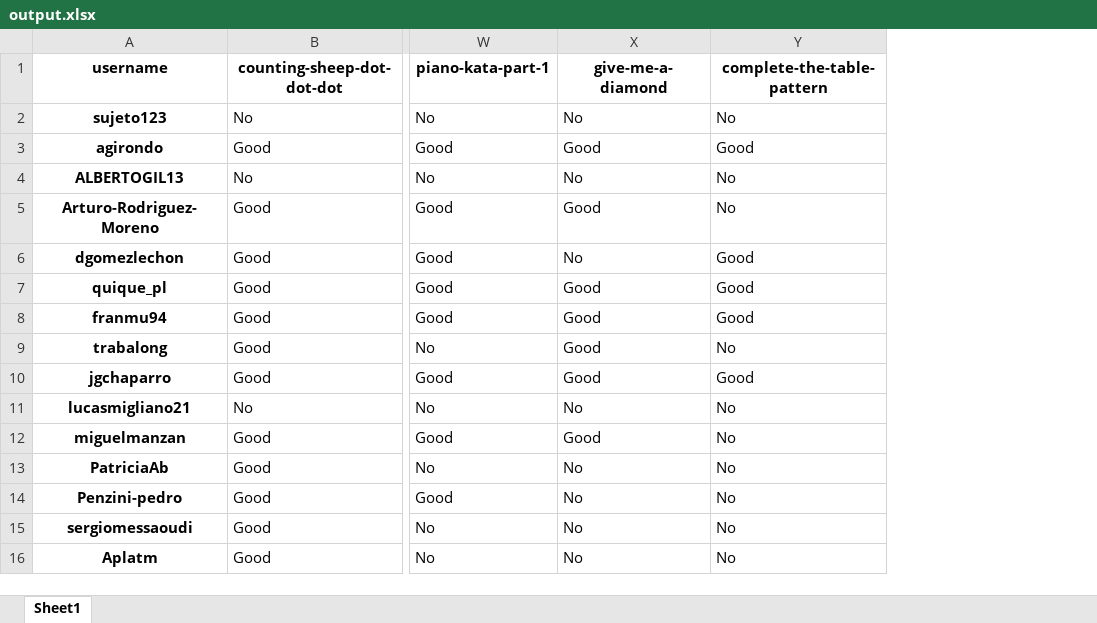
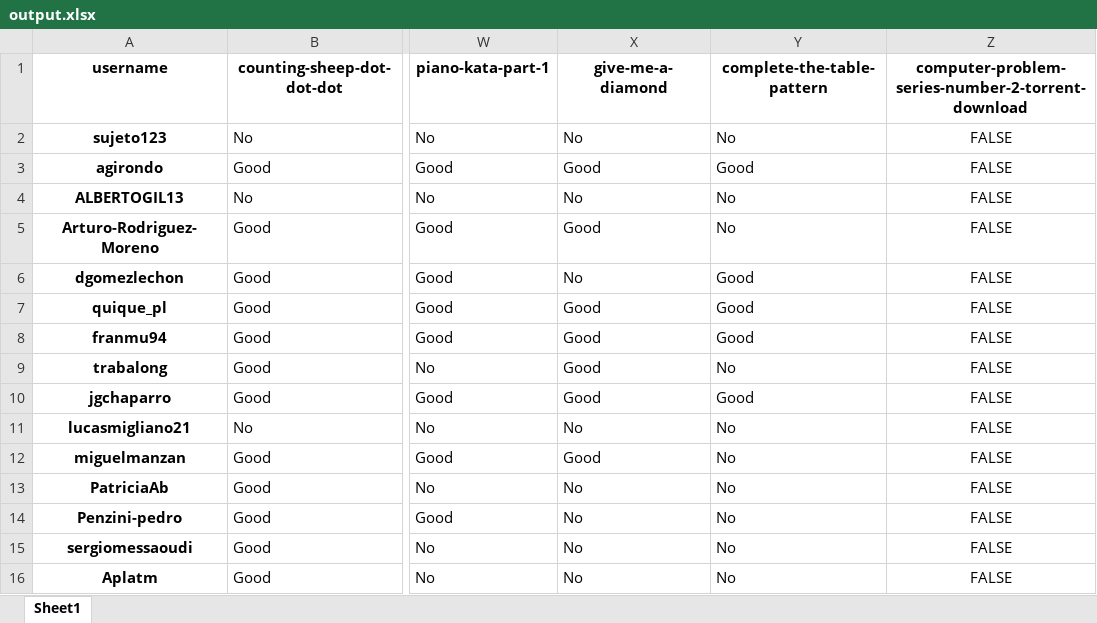
Before and after one commit to PauPerL/codewars-kata-student-correction-ih, an Excel workbook: output/output.xlsx, sheet Sheet1, drawn as a sheet; only a part is shown, gaps mark what is left out; values as stored, in another font and other column widths than the file's, no borders; the diff names each change by its address in the sheet, - before the commit and + after, or states it on an @@ line.

```diff
--- a/output/output.xlsx (sheet Sheet1)
+++ b/output/output.xlsx (sheet Sheet1)
+column Z, rows 1-16: computer-problem-series-number-2-torrent-download | FALSE | FALSE | FALSE | FALSE | FALSE | FALSE | FALSE | FALSE | FALSE | FALSE | FALSE | FALSE | FALSE | FALSE | FALSE
```
Also changed, not shown: 2 other files.
